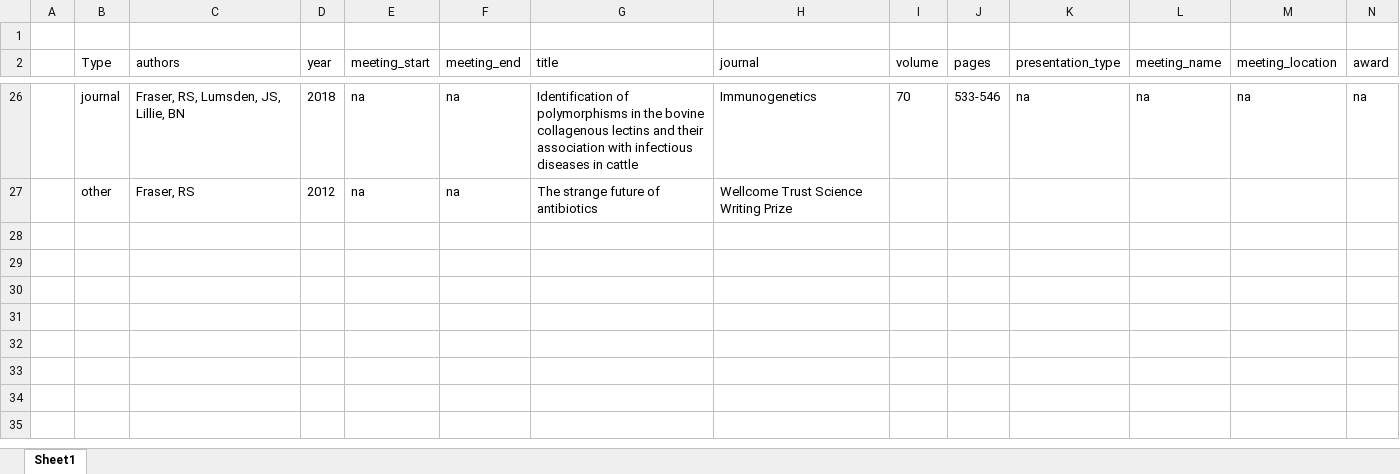
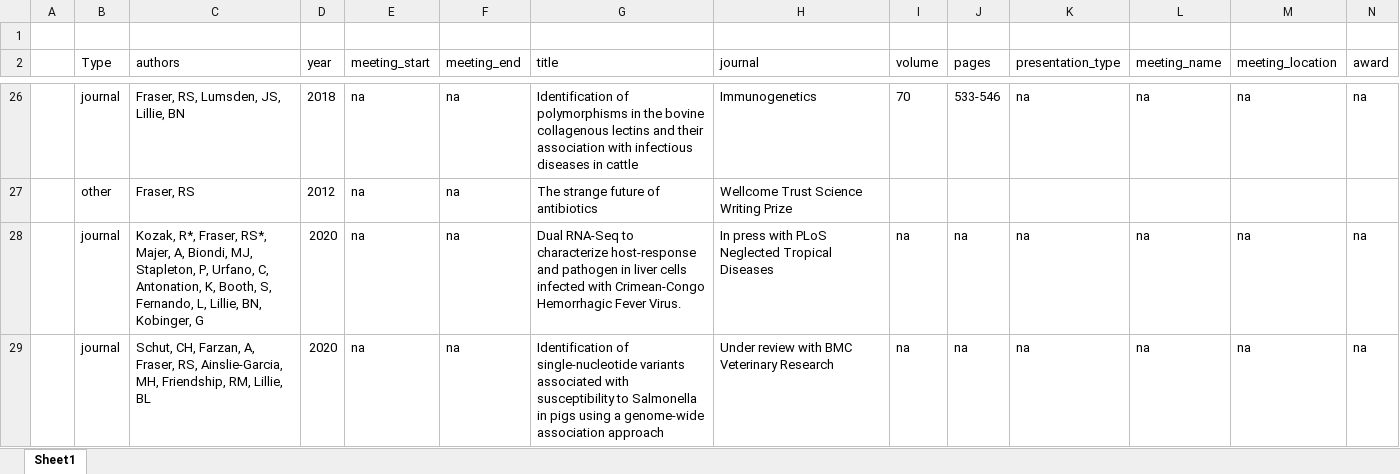
Before and after one commit to russ-dvm/shiny_cv, an Excel workbook: data/pubs.xlsx, sheet Sheet1, drawn as a sheet; only a part is shown, gaps mark what is left out; values as stored, in another font and other column widths than the file's, no borders; rows hold the shown columns only; the diff names each change by its address in the sheet, - before the commit and + after, or states it on an @@ line.

```diff
--- a/data/pubs.xlsx (sheet Sheet1)
+++ b/data/pubs.xlsx (sheet Sheet1)
+row 28:  | journal | Kozak, R*, Fraser, RS*, Majer, A, Biondi, MJ, Stapleton, P, Urfano, C, Antonation, K, Booth, S, Fernando, L, Lillie, BN, Kobinger, G | 2020 | na | na | Dual RNA-Seq to characterize host-response and pathogen in liver cells infected with Crimean-Congo Hemorrhagic Fever Virus. | In press with PLoS Neglected Tropical Diseases | na | na | na | na | na | na
+row 29:  | journal | Schut, CH, Farzan, A, Fraser, RS, Ainslie-Garcia, MH, Friendship, RM, Lillie, BL | 2020 | na | na | Identification of single-nucleotide variants associated with susceptibility to Salmonella in pigs using a genome-wide association approach | Under review with BMC Veterinary Research | na | na | na | na | na | na
```
Also changed, not shown: 1 other file.
